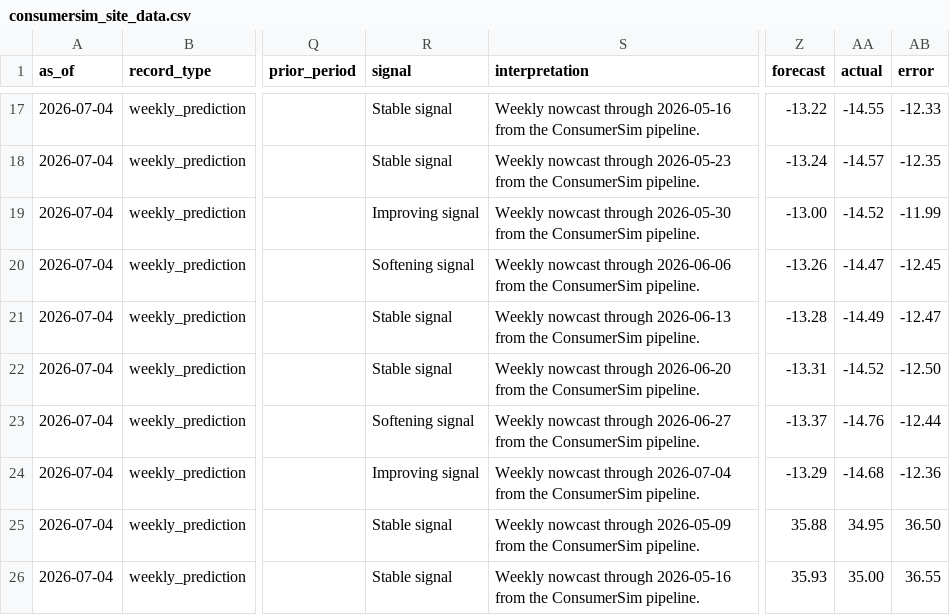
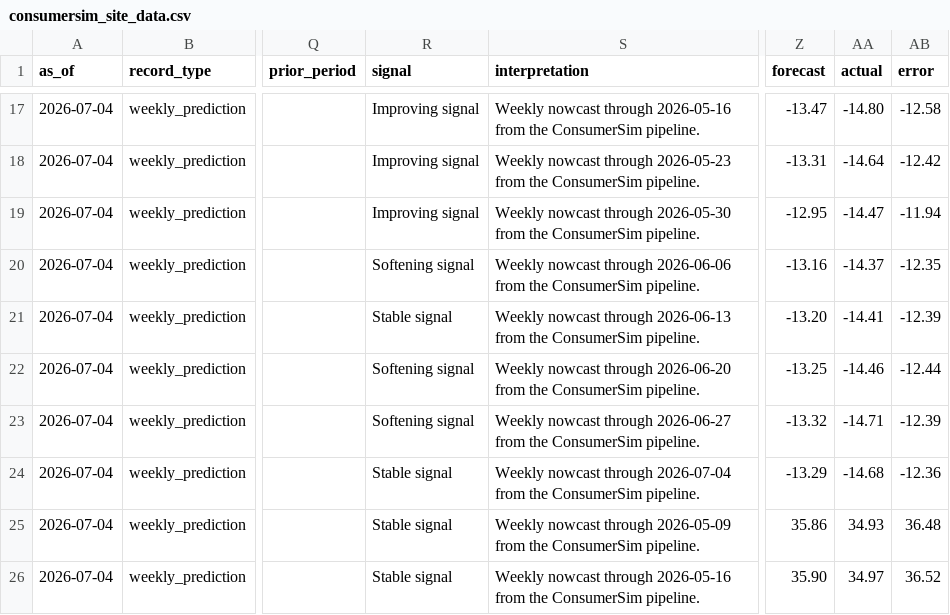
Before and after one commit to RunRiotComeOn/ConsumerSim-Consumer-Confidence-Forecast, a CSV file: data/consumersim_site_data.csv, drawn as a sheet; only a part is shown, gaps mark what is left out; the diff covers the shown part only; the diff names each change by its address in the sheet, - before the commit and + after, or states it on an @@ line.

```diff
--- a/data/consumersim_site_data.csv
+++ b/data/consumersim_site_data.csv
-R17:R18 (signal): Stable signal
+R17:R18 (signal): Improving signal
-Z17 (forecast): -13.22
+Z17 (forecast): -13.47
-AA17 (actual): -14.55
+AA17 (actual): -14.80
-AB17 (error): -12.33
+AB17 (error): -12.58
-Z18 (forecast): -13.24
+Z18 (forecast): -13.31
-AA18 (actual): -14.57
+AA18 (actual): -14.64
-AB18 (error): -12.35
+AB18 (error): -12.42
-Z19 (forecast): -13.00
+Z19 (forecast): -12.95
-AA19 (actual): -14.52
+AA19 (actual): -14.47
-AB19 (error): -11.99
+AB19 (error): -11.94
-Z20 (forecast): -13.26
+Z20 (forecast): -13.16
-AA20 (actual): -14.47
+AA20 (actual): -14.37
-AB20 (error): -12.45
+AB20 (error): -12.35
-Z21 (forecast): -13.28
+Z21 (forecast): -13.20
-AA21 (actual): -14.49
+AA21 (actual): -14.41
-AB21 (error): -12.47
+AB21 (error): -12.39
-R22 (signal): Stable signal
+R22 (signal): Softening signal
-Z22 (forecast): -13.31
+Z22 (forecast): -13.25
-AA22 (actual): -14.52
+AA22 (actual): -14.46
-AB22 (error): -12.50
+AB22 (error): -12.44
-Z23 (forecast): -13.37
+Z23 (forecast): -13.32
-AA23 (actual): -14.76
+AA23 (actual): -14.71
-AB23 (error): -12.44
+AB23 (error): -12.39
-R24 (signal): Improving signal
+R24 (signal): Stable signal
-Z25 (forecast): 35.88
+Z25 (forecast): 35.86
-AA25 (actual): 34.95
+AA25 (actual): 34.93
-AB25 (error): 36.50
+AB25 (error): 36.48
-Z26 (forecast): 35.93
+Z26 (forecast): 35.90
-AA26 (actual): 35.00
+AA26 (actual): 34.97
-AB26 (error): 36.55
+AB26 (error): 36.52
```
Also changed, not shown: 51 edited cells elsewhere in this file, 1 other file.
